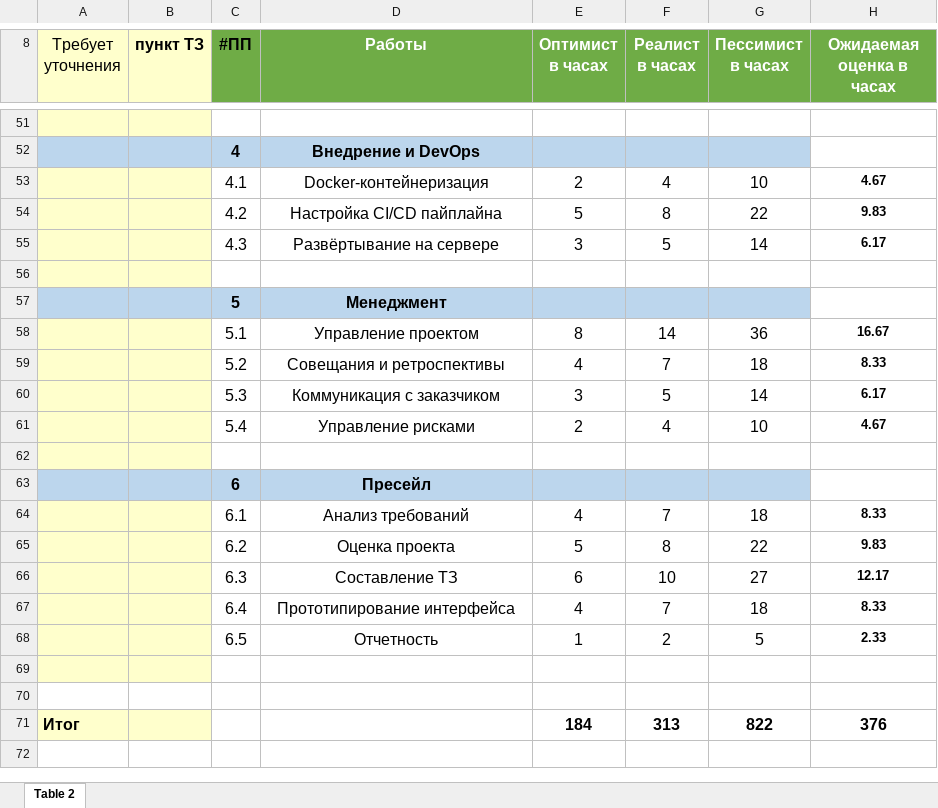
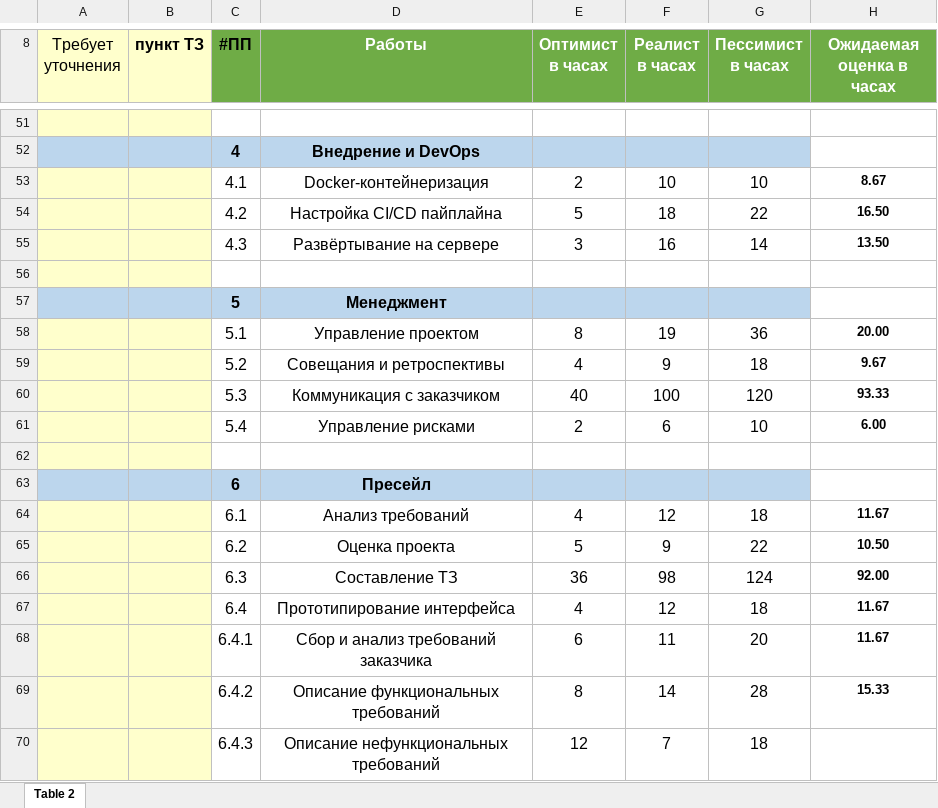
Before and after one commit to MorgandeCesso/IT-project-management-AI-23, an Excel workbook: students/Джаббаров Неймадди Али оглы/laba3/ЛР3. ОЦЕНКА ПРОЕКТА.xlsx, sheet Table 2, drawn as a sheet; only a part is shown, gaps mark what is left out; values as stored, in another font and other column widths than the file's, no borders; removed rows and columns are numbered as before the commit, all else as after; the diff covers the shown part only; the diff names each change by its address in the sheet, - before the commit and + after, or states it on an @@ line.

```diff
--- a/students/Джаббаров Неймадди Али оглы/laba3/ЛР3. ОЦЕНКА ПРОЕКТА.xlsx (sheet Table 2)
+++ b/students/Джаббаров Неймадди Али оглы/laba3/ЛР3. ОЦЕНКА ПРОЕКТА.xlsx (sheet Table 2)
-F53 (Реалист в часах): 4
+F53 (Реалист в часах): 10
-H53 (Ожидаемая оценка в часах): 4.67
+H53 (Ожидаемая оценка в часах): 8.67
-F54 (Реалист в часах): 8
+F54 (Реалист в часах): 18
-H54 (Ожидаемая оценка в часах): 9.83
+H54 (Ожидаемая оценка в часах): 16.50
-F55 (Реалист в часах): 5
+F55 (Реалист в часах): 16
-H55 (Ожидаемая оценка в часах): 6.17
+H55 (Ожидаемая оценка в часах): 13.50
-F58 (Реалист в часах): 14
+F58 (Реалист в часах): 19
-H58 (Ожидаемая оценка в часах): 16.67
+H58 (Ожидаемая оценка в часах): 20.00
-F59 (Реалист в часах): 7
+F59 (Реалист в часах): 9
-H59 (Ожидаемая оценка в часах): 8.33
+H59 (Ожидаемая оценка в часах): 9.67
-E60 (Оптимист в часах): 3
+E60 (Оптимист в часах): 40
-F60 (Реалист в часах): 5
+F60 (Реалист в часах): 100
-G60 (Пессимист в часах): 14
+G60 (Пессимист в часах): 120
-H60 (Ожидаемая оценка в часах): 6.17
+H60 (Ожидаемая оценка в часах): 93.33
-F61 (Реалист в часах): 4
+F61 (Реалист в часах): 6
-H61 (Ожидаемая оценка в часах): 4.67
+H61 (Ожидаемая оценка в часах): 6.00
-F64 (Реалист в часах): 7
+F64 (Реалист в часах): 12
-H64 (Ожидаемая оценка в часах): 8.33
+H64 (Ожидаемая оценка в часах): 11.67
-F65 (Реалист в часах): 8
+F65 (Реалист в часах): 9
-H65 (Ожидаемая оценка в часах): 9.83
+H65 (Ожидаемая оценка в часах): 10.50
-E66 (Оптимист в часах): 6
+E66 (Оптимист в часах): 36
-F66 (Реалист в часах): 10
+F66 (Реалист в часах): 98
-G66 (Пессимист в часах): 27
+G66 (Пессимист в часах): 124
-H66 (Ожидаемая оценка в часах): 12.17
+H66 (Ожидаемая оценка в часах): 92.00
-F67 (Реалист в часах): 7
+F67 (Реалист в часах): 12
-H67 (Ожидаемая оценка в часах): 8.33
+H67 (Ожидаемая оценка в часах): 11.67
-row 68:  |  | 6.5 | Отчетность | 1 | 2 | 5 | 2.33
-row 68: (empty)
+row 68:  |  | 6.4.1 | Сбор и анализ требований заказчика | 6 | 11 | 20 | 11.67
-A69:B69 fill: none
+A69:B69 fill: #FFFFCC
-row 69: (empty)
+row 69:  |  | 6.4.2 | Описание функциональных требований | 8 | 14 | 28 | 15.33
-row 71: Итог |  |  |  | 184 | 313 | 822 | 376
+row 70:  |  | 6.4.3 | Описание нефункциональных требований | 12 | 7 | 18
```
Also changed, not shown: 6 added rows, 5 removed rows and 56 edited cells elsewhere in this sheet, 1 other file.
